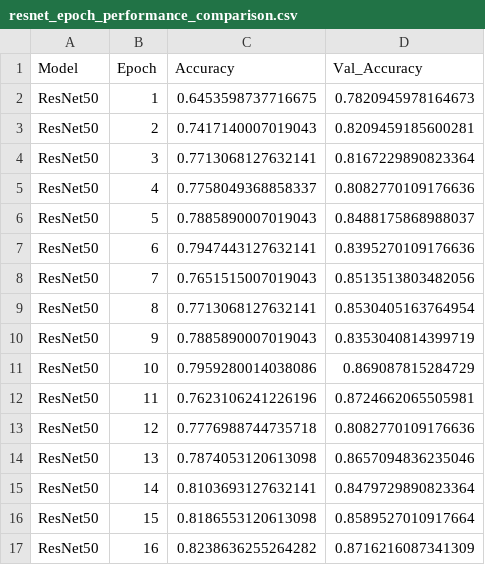
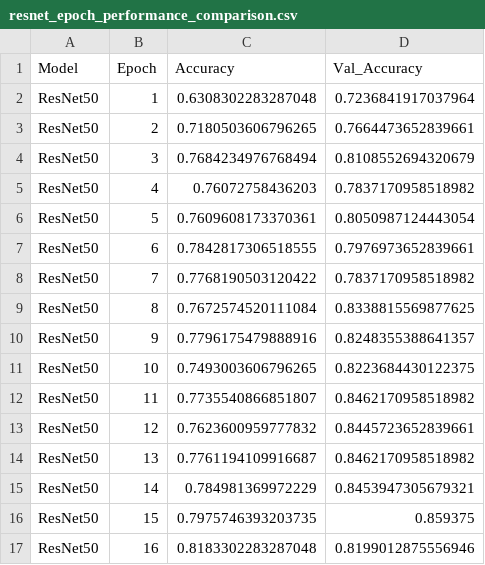
Before and after one commit to anhphanbb/cloud, a CSV file: resnet_epoch_performance_comparison.csv, drawn as a sheet; only a part is shown; the diff covers the shown part only.

```diff
--- a/resnet_epoch_performance_comparison.csv
+++ b/resnet_epoch_performance_comparison.csv
@@ -1,17 +1,17 @@
 Model,Epoch,Accuracy,Val_Accuracy
-ResNet50,1,0.6453598737716675,0.7820945978164673
-ResNet50,2,0.7417140007019043,0.8209459185600281
-ResNet50,3,0.7713068127632141,0.8167229890823364
-ResNet50,4,0.7758049368858337,0.8082770109176636
-ResNet50,5,0.7885890007019043,0.8488175868988037
-ResNet50,6,0.7947443127632141,0.8395270109176636
-ResNet50,7,0.7651515007019043,0.8513513803482056
-ResNet50,8,0.7713068127632141,0.8530405163764954
-ResNet50,9,0.7885890007019043,0.8353040814399719
-ResNet50,10,0.7959280014038086,0.869087815284729
-ResNet50,11,0.7623106241226196,0.8724662065505981
-ResNet50,12,0.7776988744735718,0.8082770109176636
-ResNet50,13,0.7874053120613098,0.8657094836235046
-ResNet50,14,0.8103693127632141,0.8479729890823364
-ResNet50,15,0.8186553120613098,0.8589527010917664
-ResNet50,16,0.8238636255264282,0.8716216087341309
+ResNet50,1,0.6308302283287048,0.7236841917037964
+ResNet50,2,0.7180503606796265,0.7664473652839661
+ResNet50,3,0.7684234976768494,0.8108552694320679
+ResNet50,4,0.76072758436203,0.7837170958518982
+ResNet50,5,0.7609608173370361,0.8050987124443054
+ResNet50,6,0.7842817306518555,0.7976973652839661
+ResNet50,7,0.7768190503120422,0.7837170958518982
+ResNet50,8,0.7672574520111084,0.8338815569877625
+ResNet50,9,0.7796175479888916,0.8248355388641357
+ResNet50,10,0.7493003606796265,0.8223684430122375
+ResNet50,11,0.7735540866851807,0.8462170958518982
+ResNet50,12,0.7623600959777832,0.8445723652839661
+ResNet50,13,0.7761194109916687,0.8462170958518982
+ResNet50,14,0.784981369972229,0.8453947305679321
+ResNet50,15,0.7975746393203735,0.859375
+ResNet50,16,0.8183302283287048,0.8199012875556946
```
Also changed, not shown: 20 added rows and 8 edited cells elsewhere in this file, day_1_cloud_intervals.csv, 10 other files.
